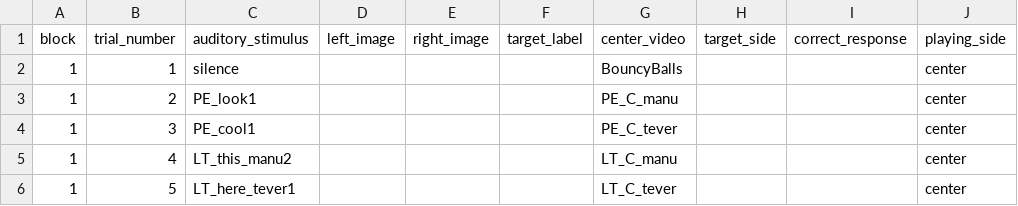
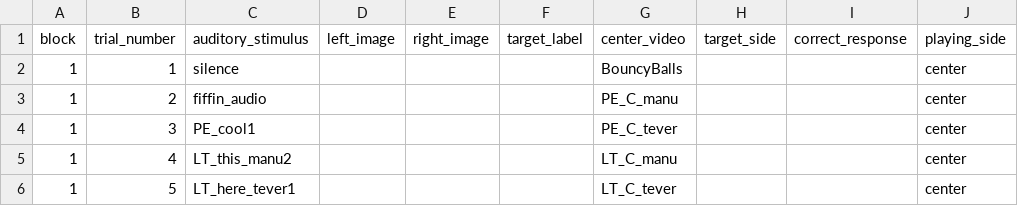
Before and after one commit to csnoberger/thesis, a CSV file: orders/shapesOrder1_Object1_4Prac.csv, drawn as a sheet; only a part is shown; the diff names each change by its address in the sheet, - before the commit and + after, or states it on an @@ line.

```diff
--- a/orders/shapesOrder1_Object1_4Prac.csv
+++ b/orders/shapesOrder1_Object1_4Prac.csv
-C3 (auditory_stimulus): PE_look1
+C3 (auditory_stimulus): fiffin_audio
```
Also changed, not shown: 2 other files.
